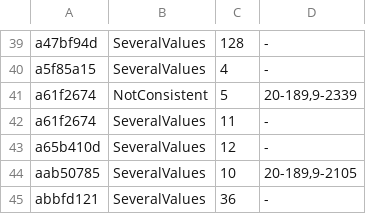
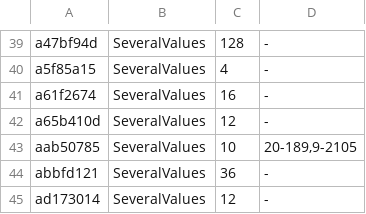
Before and after one commit to conundrumer/arc-workspace, a TSV file: src/arclog_convert/unreproduced.tsv, drawn as a sheet; only a part is shown, gaps mark what is left out; the shorter side is filled out with more unchanged rows.

```diff
--- a/src/arclog_convert/unreproduced.tsv
+++ b/src/arclog_convert/unreproduced.tsv
@@ -40,4 +40,3 @@ a47bf94d	SeveralValues	128	-
 a5f85a15	SeveralValues	4	-
-a61f2674	NotConsistent	5	20-189,9-2339
-a61f2674	SeveralValues	11	-
+a61f2674	SeveralValues	16	-
 a65b410d	SeveralValues	12	-
```
Also changed, not shown: src/arclog_convert/row_parity.tsv, 3 other files.
